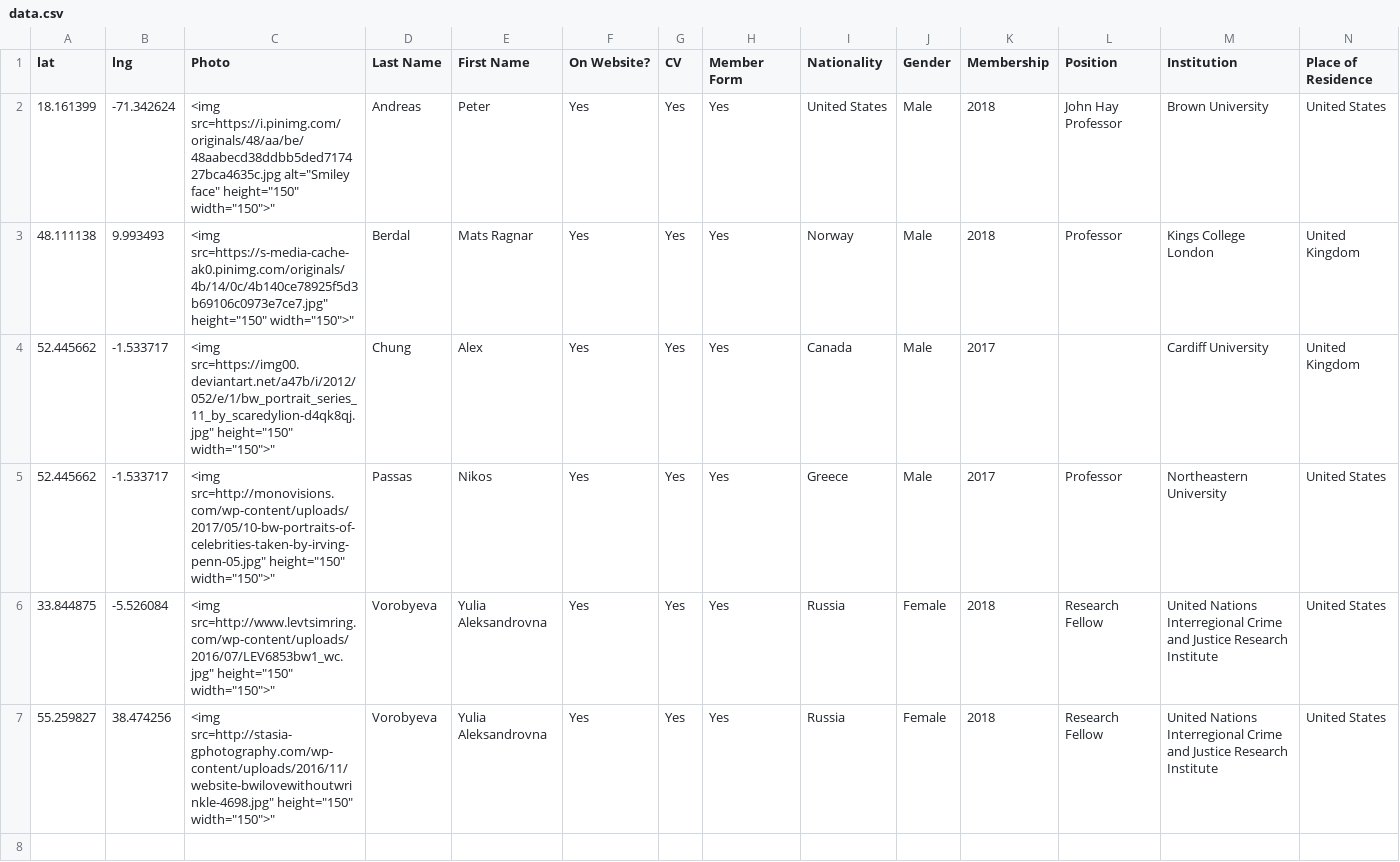
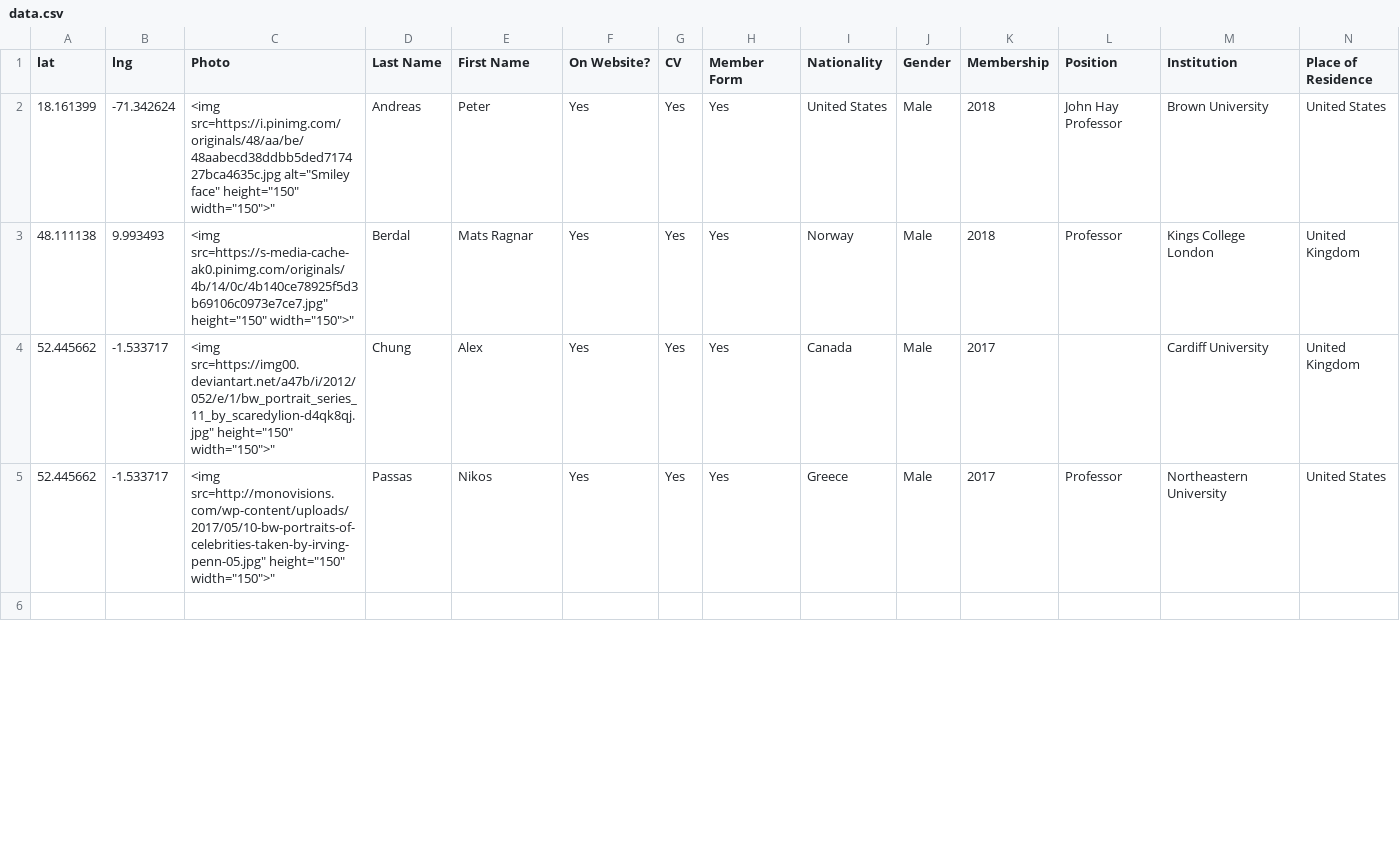
Before and after one commit to globalinitiative/globalinitiative.github.io, a CSV file: globalinitiative/data/data.csv, drawn as a sheet; only a part is shown; removed rows and columns are numbered as before the commit, all else as after; rows hold the shown columns only; the diff covers the shown part only; the diff names each change by its address in the sheet, - before the commit and + after, or states it on an @@ line.

Commit message:
Add files via upload

```diff
--- a/globalinitiative/data/data.csv
+++ b/globalinitiative/data/data.csv
-row 6: 33.844875 | -5.526084 | <img src=http://www.levtsimring.com/wp-content/uploads/2016/07/LEV6853bw1_wc.jpg" height="150" width="150">" | Vorobyeva | Yulia Aleksandrovna | Yes | Yes | Yes | Russia | Female | 2018 | Research Fellow | United Nations Interregional Crime and Justice Research Institute | United States
-row 7: 55.259827 | 38.474256 | <img src=http://stasia-gphotography.com/wp-content/uploads/2016/11/website-bwilovewithoutwrinkle-4698.jpg" height="150" width="150">" | Vorobyeva | Yulia Aleksandrovna | Yes | Yes | Yes | Russia | Female | 2018 | Research Fellow | United Nations Interregional Crime and Justice Research Institute | United States
```
Also changed, not shown: 2 added rows and 3 edited cells elsewhere in this file.
